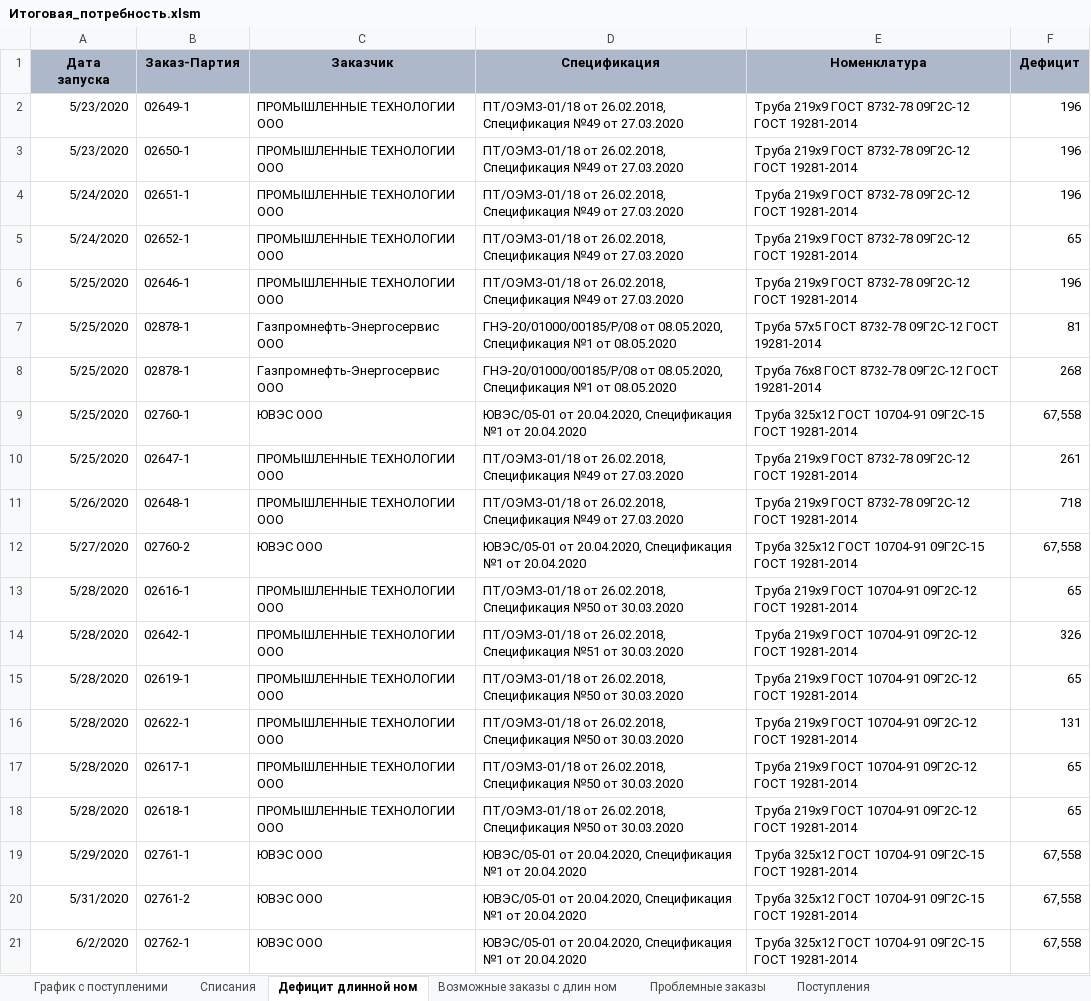
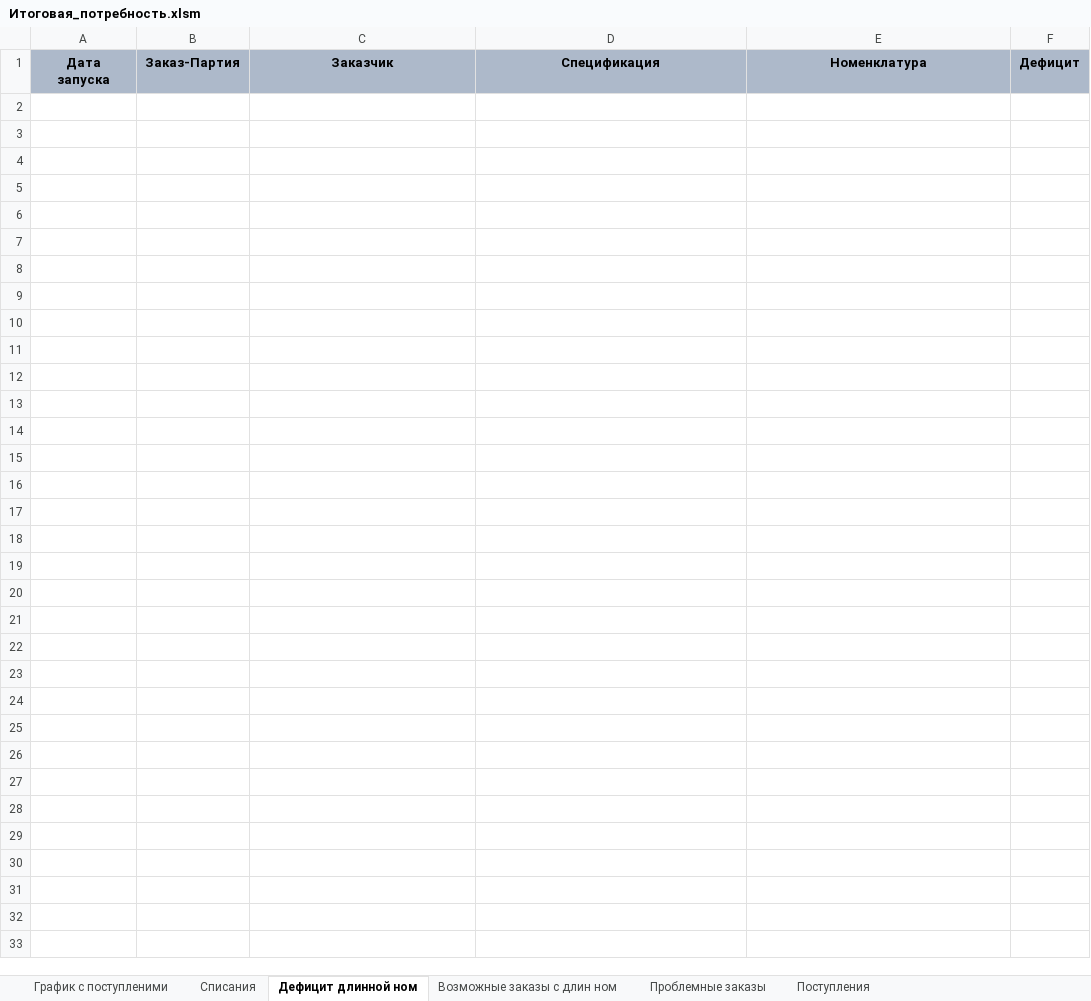
Before and after one commit to smolinilya01/calculation_metal, an Excel workbook: support_data/reports/Итоговая_потребность.xlsm, sheet Дефицит длинной ном, drawn as a sheet; only a part is shown; values as stored, in another font and other column widths than the file's, no borders; the diff covers the shown part only; the diff names each change by its address in the sheet, - before the commit and + after, or states it on an @@ line.

```diff
--- a/support_data/reports/Итоговая_потребность.xlsm (sheet Дефицит длинной ном)
+++ b/support_data/reports/Итоговая_потребность.xlsm (sheet Дефицит длинной ном)
-row 2: 5/23/2020 | 02649-1 | ПРОМЫШЛЕННЫЕ ТЕХНОЛОГИИ ООО | ПТ/ОЭМЗ-01/18 от 26.02.2018, Спецификация №49 от 27.03.2020 | Труба 219х9 ГОСТ 8732-78 09Г2С-12 ГОСТ 19281-2014 | 196
-row 3: 5/23/2020 | 02650-1 | ПРОМЫШЛЕННЫЕ ТЕХНОЛОГИИ ООО | ПТ/ОЭМЗ-01/18 от 26.02.2018, Спецификация №49 от 27.03.2020 | Труба 219х9 ГОСТ 8732-78 09Г2С-12 ГОСТ 19281-2014 | 196
-row 4: 5/24/2020 | 02651-1 | ПРОМЫШЛЕННЫЕ ТЕХНОЛОГИИ ООО | ПТ/ОЭМЗ-01/18 от 26.02.2018, Спецификация №49 от 27.03.2020 | Труба 219х9 ГОСТ 8732-78 09Г2С-12 ГОСТ 19281-2014 | 196
-row 5: 5/24/2020 | 02652-1 | ПРОМЫШЛЕННЫЕ ТЕХНОЛОГИИ ООО | ПТ/ОЭМЗ-01/18 от 26.02.2018, Спецификация №49 от 27.03.2020 | Труба 219х9 ГОСТ 8732-78 09Г2С-12 ГОСТ 19281-2014 | 65
-row 6: 5/25/2020 | 02646-1 | ПРОМЫШЛЕННЫЕ ТЕХНОЛОГИИ ООО | ПТ/ОЭМЗ-01/18 от 26.02.2018, Спецификация №49 от 27.03.2020 | Труба 219х9 ГОСТ 8732-78 09Г2С-12 ГОСТ 19281-2014 | 196
-row 7: 5/25/2020 | 02878-1 | Газпромнефть-Энергосервис ООО | ГНЭ-20/01000/00185/Р/08 от 08.05.2020, Спецификация №1 от 08.05.2020 | Труба 57х5 ГОСТ 8732-78 09Г2С-12 ГОСТ 19281-2014 | 81
-row 8: 5/25/2020 | 02878-1 | Газпромнефть-Энергосервис ООО | ГНЭ-20/01000/00185/Р/08 от 08.05.2020, Спецификация №1 от 08.05.2020 | Труба 76х8 ГОСТ 8732-78 09Г2С-12 ГОСТ 19281-2014 | 268
-row 9: 5/25/2020 | 02760-1 | ЮВЭС ООО | ЮВЭС/05-01 от 20.04.2020, Спецификация №1 от 20.04.2020 | Труба 325х12 ГОСТ 10704-91 09Г2С-15 ГОСТ 19281-2014 | 67,558
-row 10: 5/25/2020 | 02647-1 | ПРОМЫШЛЕННЫЕ ТЕХНОЛОГИИ ООО | ПТ/ОЭМЗ-01/18 от 26.02.2018, Спецификация №49 от 27.03.2020 | Труба 219х9 ГОСТ 8732-78 09Г2С-12 ГОСТ 19281-2014 | 261
-row 11: 5/26/2020 | 02648-1 | ПРОМЫШЛЕННЫЕ ТЕХНОЛОГИИ ООО | ПТ/ОЭМЗ-01/18 от 26.02.2018, Спецификация №49 от 27.03.2020 | Труба 219х9 ГОСТ 8732-78 09Г2С-12 ГОСТ 19281-2014 | 718
-row 12: 5/27/2020 | 02760-2 | ЮВЭС ООО | ЮВЭС/05-01 от 20.04.2020, Спецификация №1 от 20.04.2020 | Труба 325х12 ГОСТ 10704-91 09Г2С-15 ГОСТ 19281-2014 | 67,558
-row 13: 5/28/2020 | 02616-1 | ПРОМЫШЛЕННЫЕ ТЕХНОЛОГИИ ООО | ПТ/ОЭМЗ-01/18 от 26.02.2018, Спецификация №50 от 30.03.2020 | Труба 219х9 ГОСТ 10704-91 09Г2С-12 ГОСТ 19281-2014 | 65
-row 14: 5/28/2020 | 02642-1 | ПРОМЫШЛЕННЫЕ ТЕХНОЛОГИИ ООО | ПТ/ОЭМЗ-01/18 от 26.02.2018, Спецификация №51 от 30.03.2020 | Труба 219х9 ГОСТ 10704-91 09Г2С-12 ГОСТ 19281-2014 | 326
-row 15: 5/28/2020 | 02619-1 | ПРОМЫШЛЕННЫЕ ТЕХНОЛОГИИ ООО | ПТ/ОЭМЗ-01/18 от 26.02.2018, Спецификация №50 от 30.03.2020 | Труба 219х9 ГОСТ 10704-91 09Г2С-12 ГОСТ 19281-2014 | 65
-row 16: 5/28/2020 | 02622-1 | ПРОМЫШЛЕННЫЕ ТЕХНОЛОГИИ ООО | ПТ/ОЭМЗ-01/18 от 26.02.2018, Спецификация №50 от 30.03.2020 | Труба 219х9 ГОСТ 10704-91 09Г2С-12 ГОСТ 19281-2014 | 131
-row 17: 5/28/2020 | 02617-1 | ПРОМЫШЛЕННЫЕ ТЕХНОЛОГИИ ООО | ПТ/ОЭМЗ-01/18 от 26.02.2018, Спецификация №50 от 30.03.2020 | Труба 219х9 ГОСТ 10704-91 09Г2С-12 ГОСТ 19281-2014 | 65
-row 18: 5/28/2020 | 02618-1 | ПРОМЫШЛЕННЫЕ ТЕХНОЛОГИИ ООО | ПТ/ОЭМЗ-01/18 от 26.02.2018, Спецификация №50 от 30.03.2020 | Труба 219х9 ГОСТ 10704-91 09Г2С-12 ГОСТ 19281-2014 | 65
-row 19: 5/29/2020 | 02761-1 | ЮВЭС ООО | ЮВЭС/05-01 от 20.04.2020, Спецификация №1 от 20.04.2020 | Труба 325х12 ГОСТ 10704-91 09Г2С-15 ГОСТ 19281-2014 | 67,558
-row 20: 5/31/2020 | 02761-2 | ЮВЭС ООО | ЮВЭС/05-01 от 20.04.2020, Спецификация №1 от 20.04.2020 | Труба 325х12 ГОСТ 10704-91 09Г2С-15 ГОСТ 19281-2014 | 67,558
-row 21: 6/2/2020 | 02762-1 | ЮВЭС ООО | ЮВЭС/05-01 от 20.04.2020, Спецификация №1 от 20.04.2020 | Труба 325х12 ГОСТ 10704-91 09Г2С-15 ГОСТ 19281-2014 | 67,558
```
Also changed, not shown: 38 removed rows elsewhere in this sheet, sheet График с поступленими, sheet Списания, sheet Проблемные заказы, sheet Поступления, hidden cells, 10 other files.
